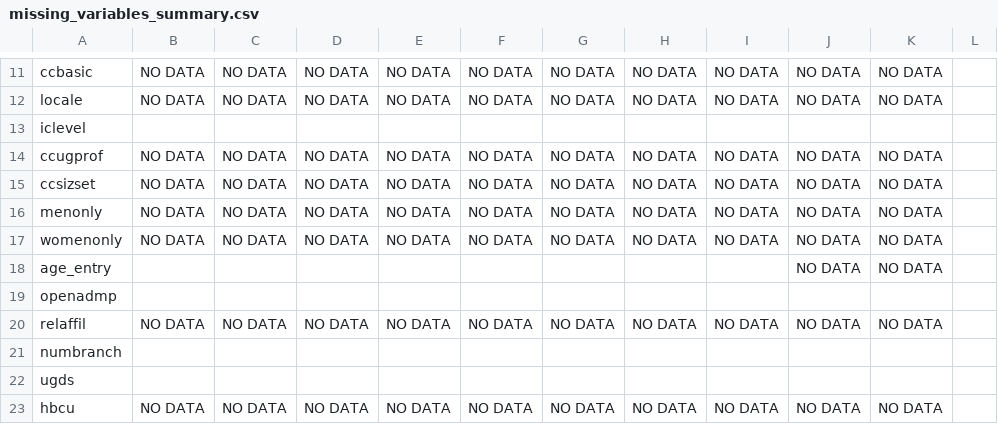
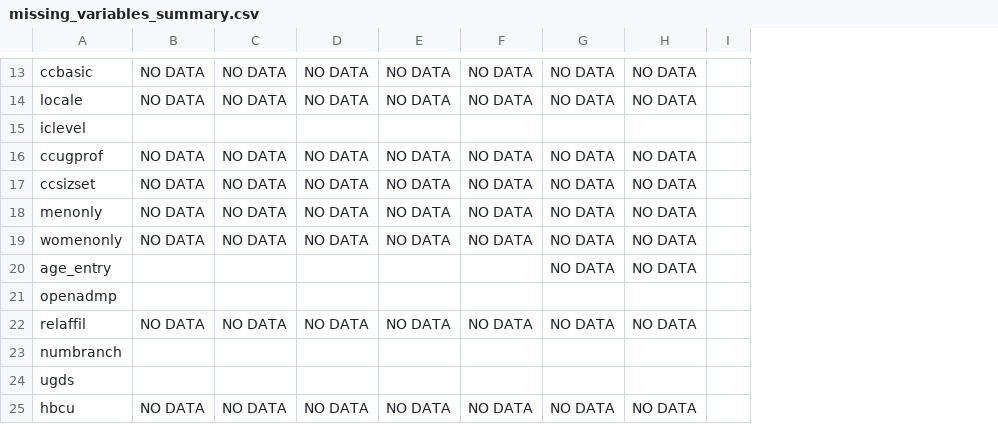
Before and after one commit to mattmtz/college-roi, a CSV file: output/missing_data_summaries/missing_variables_summary.csv, drawn as a sheet; only a part is shown, gaps mark what is left out; removed rows and columns are numbered as before the commit, all else as after; the diff covers the shown part only; the diff names each change by its address in the sheet, - before the commit and + after, or states it on an @@ line.

```diff
--- a/output/missing_data_summaries/missing_variables_summary.csv
+++ b/output/missing_data_summaries/missing_variables_summary.csv
-column I, rows 11-23: NO DATA | NO DATA |  | NO DATA | NO DATA | NO DATA | NO DATA |  |  | NO DATA |  |  | NO DATA
-column J, rows 11-23: NO DATA | NO DATA |  | NO DATA | NO DATA | NO DATA | NO DATA | NO DATA |  | NO DATA |  |  | NO DATA
-column K, rows 11-23: NO DATA | NO DATA |  | NO DATA | NO DATA | NO DATA | NO DATA | NO DATA |  | NO DATA |  |  | NO DATA
-G20: (empty)
+G20: NO DATA
-H20: (empty)
+H20: NO DATA
```
Also changed, not shown: 4 added rows and 27 edited cells elsewhere in this file, output/missing_data_summaries/missing_earnings_or_price_summary.csv, output/missing_data_summaries/pct_missing_observations_by_variable.csv, 2 other files.
